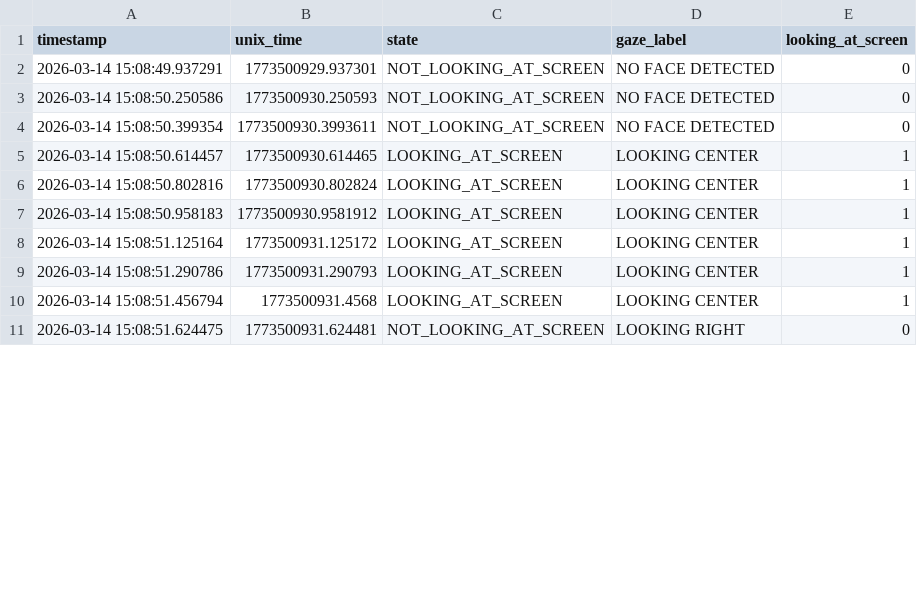
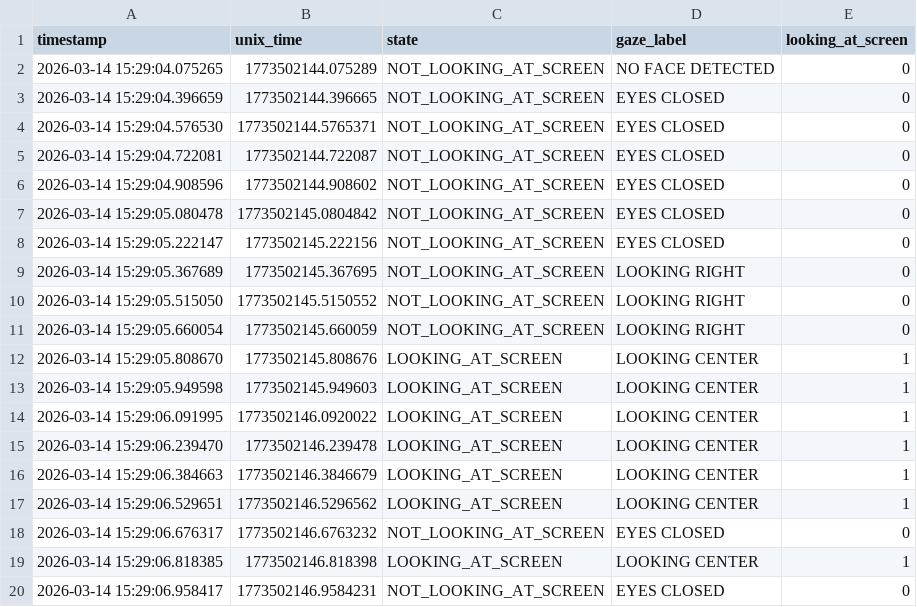
Before and after one commit to ronakde1/Kaizar-Project, a CSV file: screen_attention_log.csv, drawn as a sheet; only a part is shown; the diff covers the shown part only.

```diff
--- a/screen_attention_log.csv
+++ b/screen_attention_log.csv
@@ -1,11 +1,20 @@
 timestamp,unix_time,state,gaze_label,looking_at_screen
-2026-03-14 15:08:49.937291,1773500929.937301,NOT_LOOKING_AT_SCREEN,NO FACE DETECTED,0
-2026-03-14 15:08:50.250586,1773500930.250593,NOT_LOOKING_AT_SCREEN,NO FACE DETECTED,0
-2026-03-14 15:08:50.399354,1773500930.3993611,NOT_LOOKING_AT_SCREEN,NO FACE DETECTED,0
-2026-03-14 15:08:50.614457,1773500930.614465,LOOKING_AT_SCREEN,LOOKING CENTER,1
-2026-03-14 15:08:50.802816,1773500930.802824,LOOKING_AT_SCREEN,LOOKING CENTER,1
-2026-03-14 15:08:50.958183,1773500930.9581912,LOOKING_AT_SCREEN,LOOKING CENTER,1
-2026-03-14 15:08:51.125164,1773500931.125172,LOOKING_AT_SCREEN,LOOKING CENTER,1
-2026-03-14 15:08:51.290786,1773500931.290793,LOOKING_AT_SCREEN,LOOKING CENTER,1
-2026-03-14 15:08:51.456794,1773500931.4568,LOOKING_AT_SCREEN,LOOKING CENTER,1
-2026-03-14 15:08:51.624475,1773500931.624481,NOT_LOOKING_AT_SCREEN,LOOKING RIGHT,0
+2026-03-14 15:29:04.075265,1773502144.075289,NOT_LOOKING_AT_SCREEN,NO FACE DETECTED,0
+2026-03-14 15:29:04.396659,1773502144.396665,NOT_LOOKING_AT_SCREEN,EYES CLOSED,0
+2026-03-14 15:29:04.576530,1773502144.5765371,NOT_LOOKING_AT_SCREEN,EYES CLOSED,0
+2026-03-14 15:29:04.722081,1773502144.722087,NOT_LOOKING_AT_SCREEN,EYES CLOSED,0
+2026-03-14 15:29:04.908596,1773502144.908602,NOT_LOOKING_AT_SCREEN,EYES CLOSED,0
+2026-03-14 15:29:05.080478,1773502145.0804842,NOT_LOOKING_AT_SCREEN,EYES CLOSED,0
+2026-03-14 15:29:05.222147,1773502145.222156,NOT_LOOKING_AT_SCREEN,EYES CLOSED,0
+2026-03-14 15:29:05.367689,1773502145.367695,NOT_LOOKING_AT_SCREEN,LOOKING RIGHT,0
+2026-03-14 15:29:05.515050,1773502145.5150552,NOT_LOOKING_AT_SCREEN,LOOKING RIGHT,0
+2026-03-14 15:29:05.660054,1773502145.660059,NOT_LOOKING_AT_SCREEN,LOOKING RIGHT,0
+2026-03-14 15:29:05.808670,1773502145.808676,LOOKING_AT_SCREEN,LOOKING CENTER,1
+2026-03-14 15:29:05.949598,1773502145.949603,LOOKING_AT_SCREEN,LOOKING CENTER,1
+2026-03-14 15:29:06.091995,1773502146.0920022,LOOKING_AT_SCREEN,LOOKING CENTER,1
+2026-03-14 15:29:06.239470,1773502146.239478,LOOKING_AT_SCREEN,LOOKING CENTER,1
+2026-03-14 15:29:06.384663,1773502146.3846679,LOOKING_AT_SCREEN,LOOKING CENTER,1
+2026-03-14 15:29:06.529651,1773502146.5296562,LOOKING_AT_SCREEN,LOOKING CENTER,1
+2026-03-14 15:29:06.676317,1773502146.6763232,NOT_LOOKING_AT_SCREEN,EYES CLOSED,0
+2026-03-14 15:29:06.818385,1773502146.818398,LOOKING_AT_SCREEN,LOOKING CENTER,1
+2026-03-14 15:29:06.958417,1773502146.9584231,NOT_LOOKING_AT_SCREEN,EYES CLOSED,0
```
Also changed, not shown: 19 added rows, 1 removed row and 28 edited cells elsewhere in this file, screen_attention_summary.csv, 3 other files.
